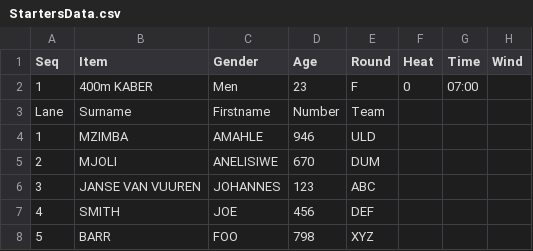
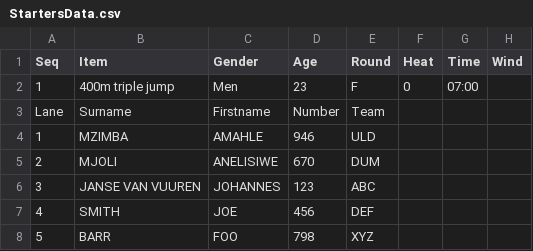
Before and after one commit to stretchinnovation/SCMAthleticStarters, a CSV file: StartersData.csv, drawn as a sheet.

Commit message:
Update StartersData.csv

```diff
--- a/StartersData.csv
+++ b/StartersData.csv
@@ -1,3 +1,3 @@
 Seq,Item,Gender,Age,Round,Heat,Time,Wind
-1,400m KABER,Men,23,F,0,07:00,
+1,400m triple jump,Men,23,F,0,07:00,
 Lane,Surname,Firstname,Number,Team,,,
```
